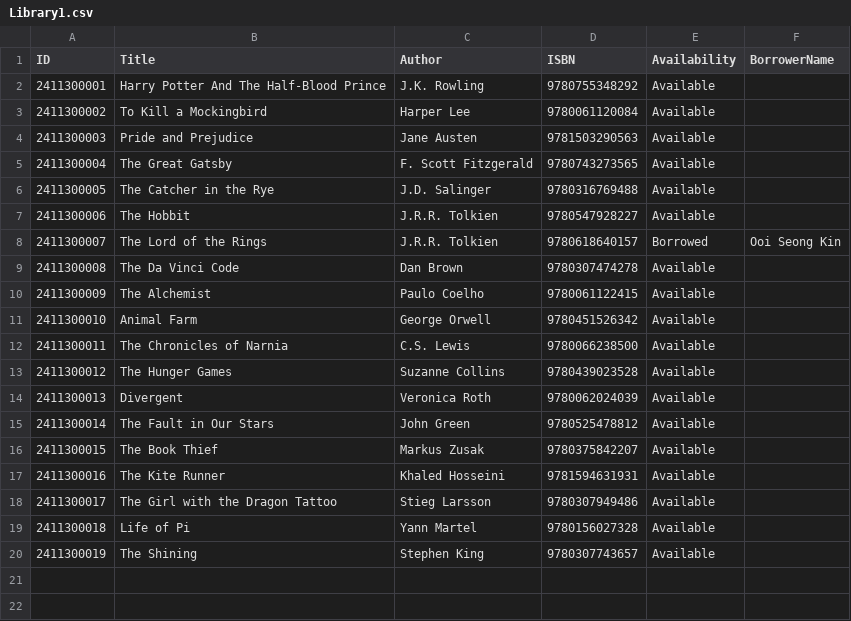
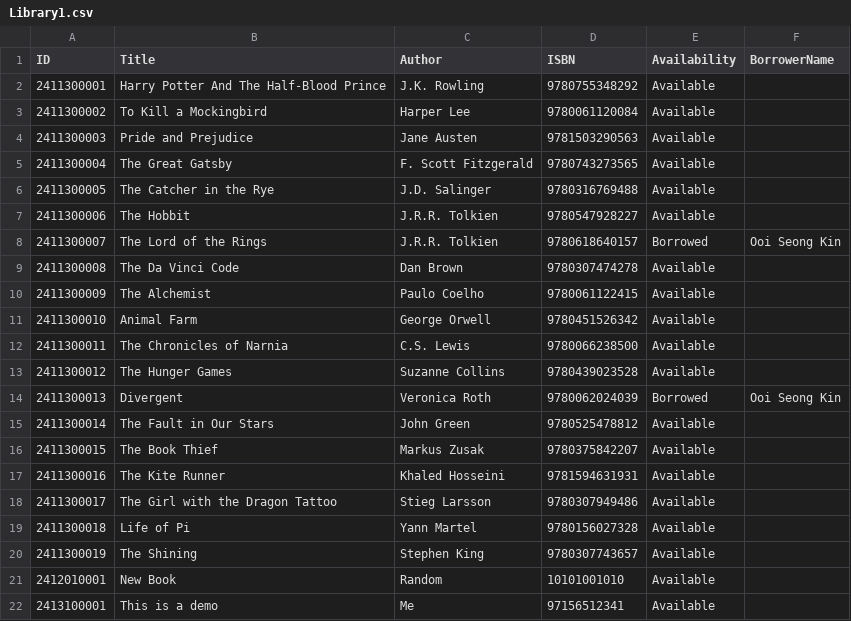
Before and after one commit to skooi928/library_management_system, a CSV file: Library1.csv, drawn as a sheet.

```diff
--- a/Library1.csv
+++ b/Library1.csv
@@ -13,3 +13,3 @@ ID,Title,Author,ISBN,Availability,BorrowerName
 2411300012,The Hunger Games,Suzanne Collins,9780439023528,Available,
-2411300013,Divergent,Veronica Roth,9780062024039,Available,
+2411300013,Divergent,Veronica Roth,9780062024039,Borrowed,Ooi Seong Kin
 2411300014,The Fault in Our Stars,John Green,9780525478812,Available,
@@ -20 +20,3 @@ ID,Title,Author,ISBN,Availability,BorrowerName
 2411300019,The Shining,Stephen King,9780307743657,Available,
+2412010001,New Book,Random,10101001010,Available,
+2413100001,This is a demo,Me,97156512341,Available,
```
Also changed, not shown: 39 other files.
